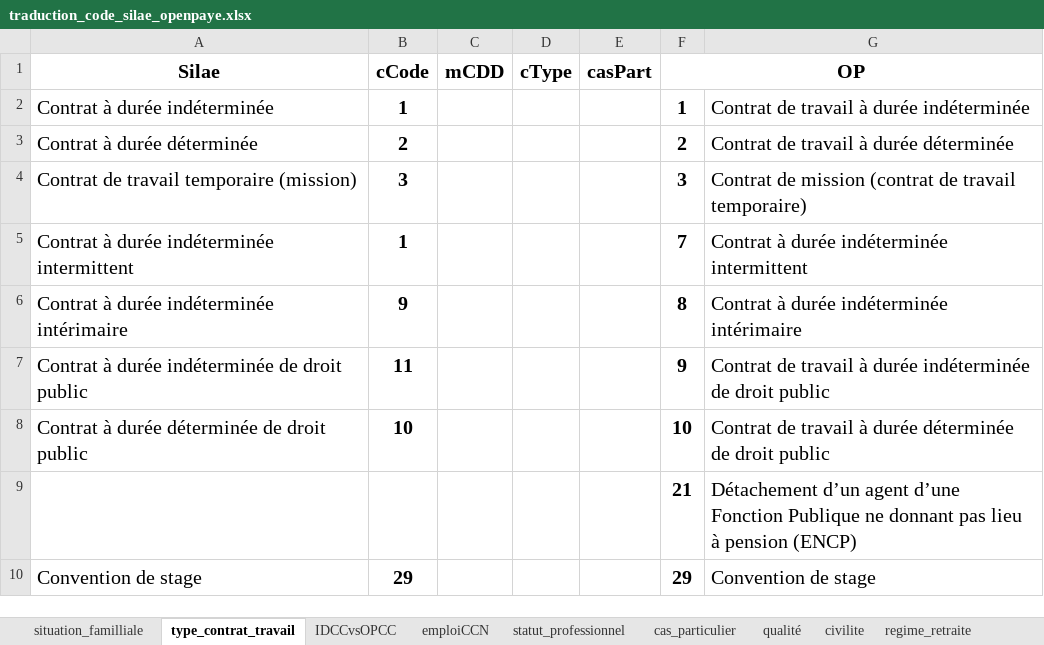
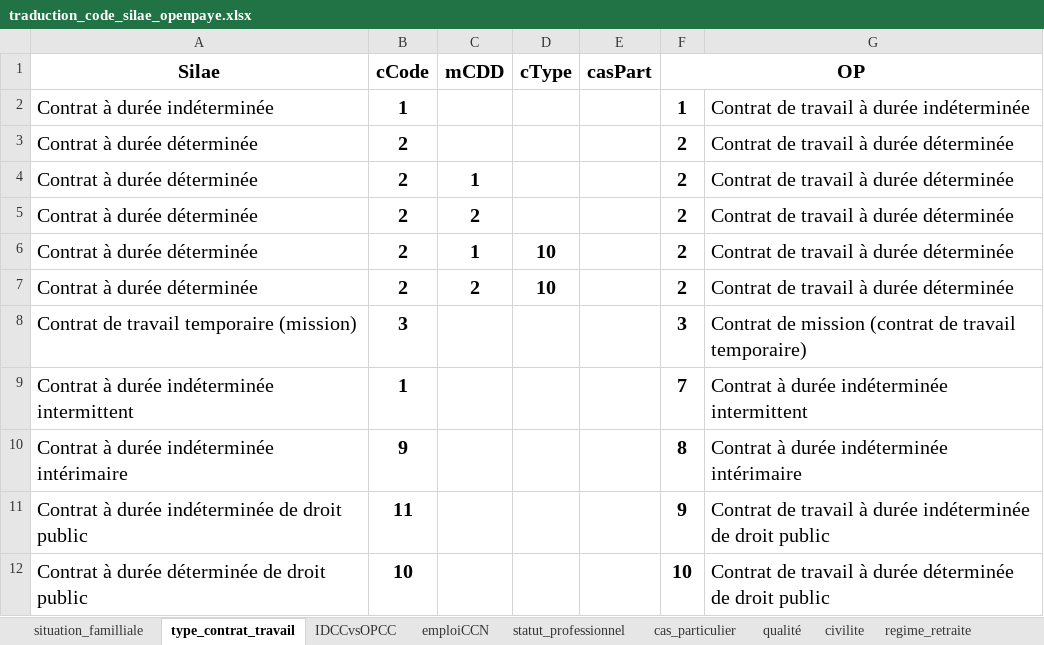
Before and after one commit to VictorCE2RH/migration-silae-openpaye, an Excel workbook: data/in/traduction_code_silae_openpaye.xlsx, sheet type_contrat_travail, drawn as a sheet; only a part is shown; the shorter side is filled out with more unchanged rows; values as stored, in another font and other column widths than the file's, no borders; the diff names each change by its address in the sheet, - before the commit and + after, or states it on an @@ line.

Commit message:
Fix de l'import des contrats

```diff
--- a/data/in/traduction_code_silae_openpaye.xlsx (sheet type_contrat_travail)
+++ b/data/in/traduction_code_silae_openpaye.xlsx (sheet type_contrat_travail)
+row 4: Contrat à durée déterminée | 2 | 1 |  |  | 2 | Contrat de travail à durée déterminée
+row 5: Contrat à durée déterminée | 2 | 2 |  |  | 2 | Contrat de travail à durée déterminée
+row 6: Contrat à durée déterminée | 2 | 1 | 10 |  | 2 | Contrat de travail à durée déterminée
+row 7: Contrat à durée déterminée | 2 | 2 | 10 |  | 2 | Contrat de travail à durée déterminée
```
Also changed, not shown: sheet emploiCCN, 8 other files.
